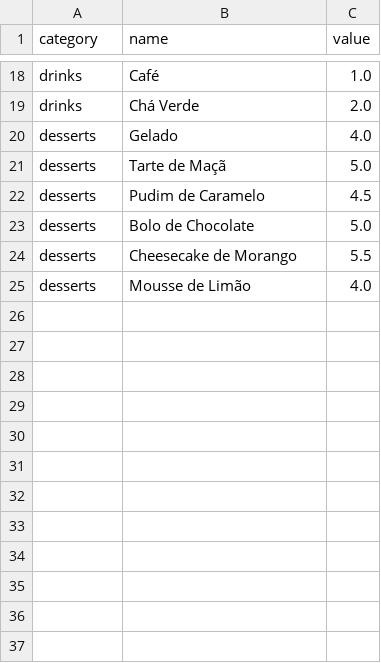
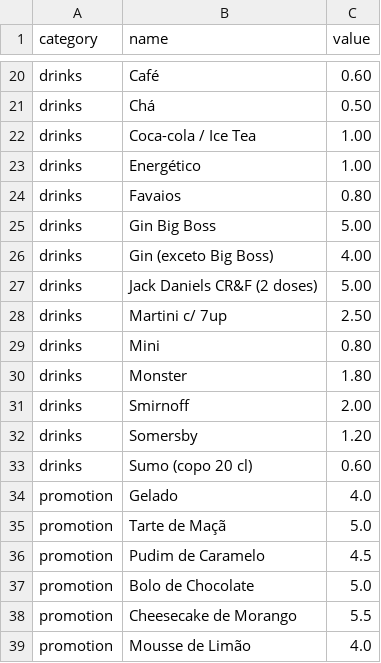
Before and after one commit to vnszero/bar-menu-model, a CSV file: menu.csv, drawn as a sheet; only a part is shown, gaps mark what is left out; removed rows and columns are numbered as before the commit, all else as after; the diff covers the shown part only; the diff names each change by its address in the sheet, - before the commit and + after, or states it on an @@ line.

Commit message:
update csv

```diff
--- a/menu.csv
+++ b/menu.csv
-C20 (value): 1.0
+C20 (value): 0.60
-row 19: drinks | Chá Verde | 2.0
+row 21: drinks | Chá | 0.50
+row 22: drinks | Coca-cola / Ice Tea | 1.00
+row 23: drinks | Energético | 1.00
+row 24: drinks | Favaios | 0.80
+row 25: drinks | Gin Big Boss | 5.00
+row 26: drinks | Gin (exceto Big Boss) | 4.00
+row 27: drinks | Jack Daniels CR&F (2 doses) | 5.00
+row 28: drinks | Martini c/ 7up | 2.50
+row 29: drinks | Mini | 0.80
+row 30: drinks | Monster | 1.80
+row 31: drinks | Smirnoff | 2.00
+row 32: drinks | Somersby | 1.20
+row 33: drinks | Sumo (copo 20 cl) | 0.60
-A34:A39 (category): desserts
+A34:A39 (category): promotion
```
Also changed, not shown: 18 added rows and 16 removed rows elsewhere in this file.
